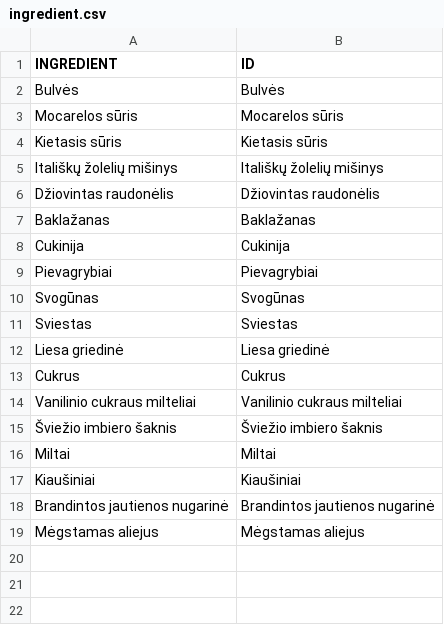
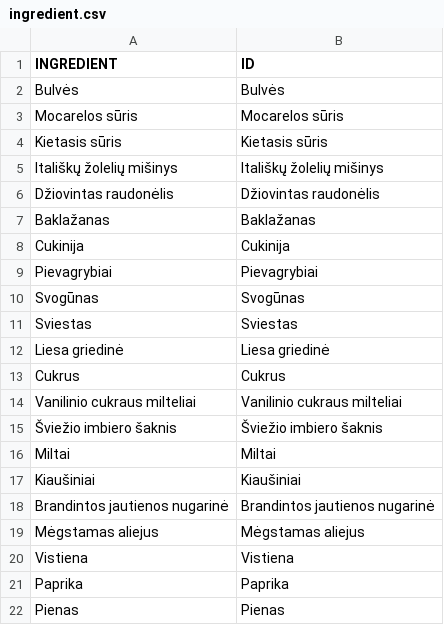
Before and after one commit to nfqakademija/cooktimesaver, a CSV file: src/Cts/RecipesBundle/DataFixtures/ORM/Data/ingredient.csv, drawn as a sheet.

```diff
--- a/src/Cts/RecipesBundle/DataFixtures/ORM/Data/ingredient.csv
+++ b/src/Cts/RecipesBundle/DataFixtures/ORM/Data/ingredient.csv
@@ -19 +19,4 @@ INGREDIENT;ID
 "Mėgstamas aliejus";"Mėgstamas aliejus"
+"Vistiena";"Vistiena"
+"Paprika";"Paprika"
+"Pienas";"Pienas"
```
Also changed, not shown: src/Cts/RecipesBundle/DataFixtures/ORM/Data/recipe.csv, src/Cts/RecipesBundle/DataFixtures/ORM/Data/recipe_ingredients.csv, 1 other file.
